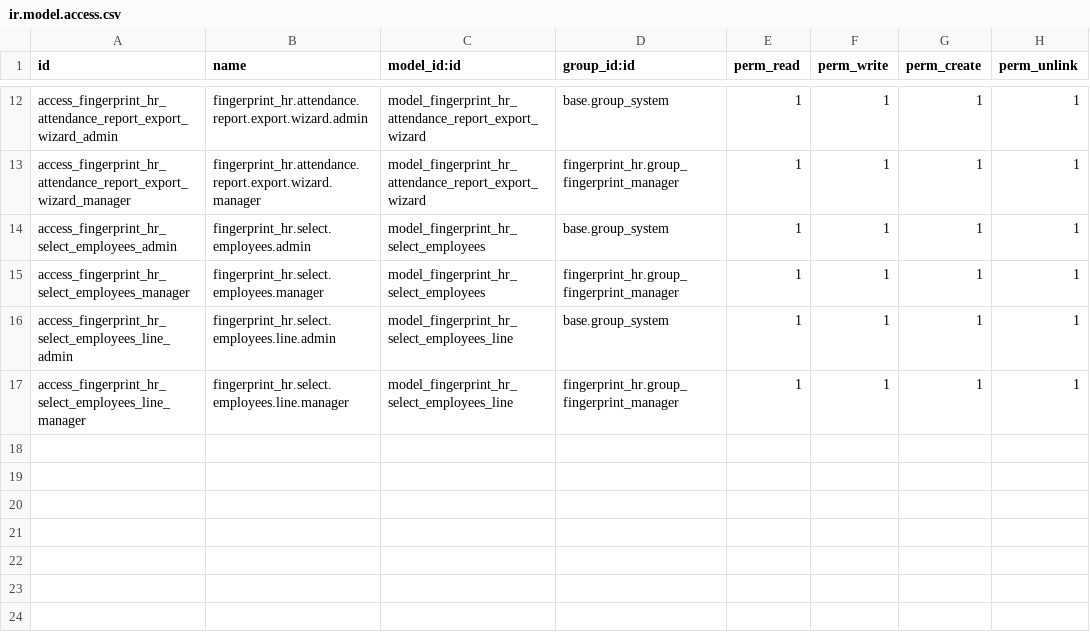
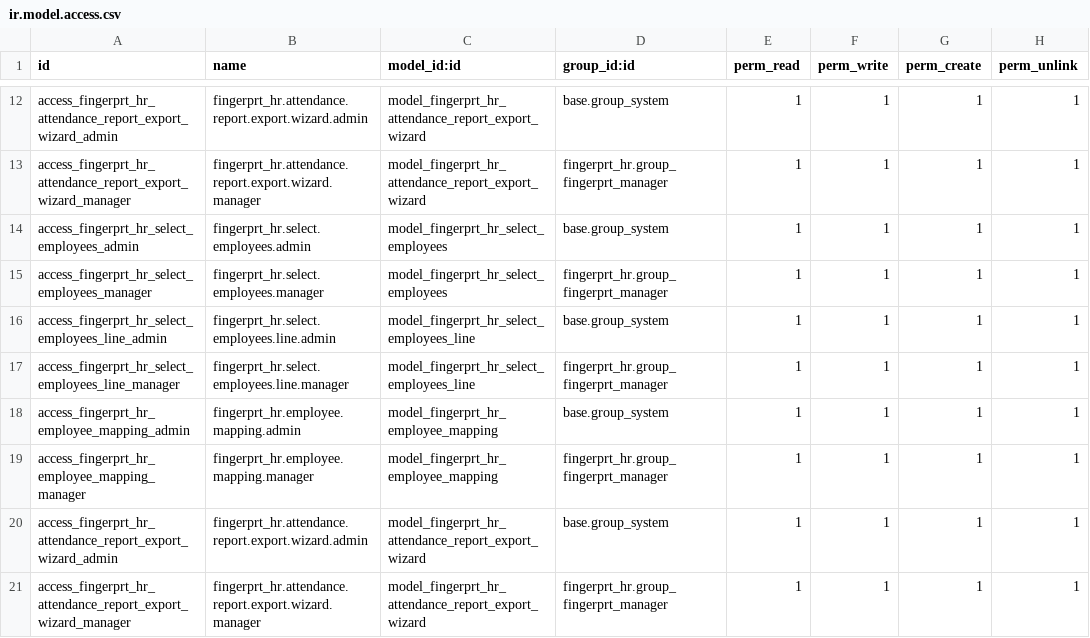
Before and after one commit to Shermine237/fingerprint, a CSV file: security/ir.model.access.csv, drawn as a sheet; only a part is shown, gaps mark what is left out; the diff covers the shown part only; the diff names each change by its address in the sheet, - before the commit and + after, or states it on an @@ line.

Commit message:
Change technical name to fingerprt_hr

```diff
--- a/security/ir.model.access.csv
+++ b/security/ir.model.access.csv
-A12 (id): access_fingerprint_hr_attendance_report_export_wizard_admin
+A12 (id): access_fingerprt_hr_attendance_report_export_wizard_admin
-B12 (name): fingerprint_hr.attendance.report.export.wizard.admin
+B12 (name): fingerprt_hr.attendance.report.export.wizard.admin
-C12:C13 (model_id:id): model_fingerprint_hr_attendance_report_export_wizard
+C12:C13 (model_id:id): model_fingerprt_hr_attendance_report_export_wizard
-A13 (id): access_fingerprint_hr_attendance_report_export_wizard_manager
+A13 (id): access_fingerprt_hr_attendance_report_export_wizard_manager
-B13 (name): fingerprint_hr.attendance.report.export.wizard.manager
+B13 (name): fingerprt_hr.attendance.report.export.wizard.manager
-D13 (group_id:id): fingerprint_hr.group_fingerprint_manager
+D13 (group_id:id): fingerprt_hr.group_fingerprt_manager
-A14 (id): access_fingerprint_hr_select_employees_admin
+A14 (id): access_fingerprt_hr_select_employees_admin
-B14 (name): fingerprint_hr.select.employees.admin
+B14 (name): fingerprt_hr.select.employees.admin
-C14:C15 (model_id:id): model_fingerprint_hr_select_employees
+C14:C15 (model_id:id): model_fingerprt_hr_select_employees
-A15 (id): access_fingerprint_hr_select_employees_manager
+A15 (id): access_fingerprt_hr_select_employees_manager
-B15 (name): fingerprint_hr.select.employees.manager
+B15 (name): fingerprt_hr.select.employees.manager
-D15 (group_id:id): fingerprint_hr.group_fingerprint_manager
+D15 (group_id:id): fingerprt_hr.group_fingerprt_manager
-A16 (id): access_fingerprint_hr_select_employees_line_admin
+A16 (id): access_fingerprt_hr_select_employees_line_admin
-B16 (name): fingerprint_hr.select.employees.line.admin
+B16 (name): fingerprt_hr.select.employees.line.admin
-C16:C17 (model_id:id): model_fingerprint_hr_select_employees_line
+C16:C17 (model_id:id): model_fingerprt_hr_select_employees_line
-A17 (id): access_fingerprint_hr_select_employees_line_manager
+A17 (id): access_fingerprt_hr_select_employees_line_manager
-B17 (name): fingerprint_hr.select.employees.line.manager
+B17 (name): fingerprt_hr.select.employees.line.manager
-D17 (group_id:id): fingerprint_hr.group_fingerprint_manager
+D17 (group_id:id): fingerprt_hr.group_fingerprt_manager
+row 18: access_fingerprt_hr_employee_mapping_admin | fingerprt_hr.employee.mapping.admin | model_fingerprt_hr_employee_mapping | base.group_system | 1 | 1 | 1 | 1
+row 19: access_fingerprt_hr_employee_mapping_manager | fingerprt_hr.employee.mapping.manager | model_fingerprt_hr_employee_mapping | fingerprt_hr.group_fingerprt_manager | 1 | 1 | 1 | 1
+row 20: access_fingerprt_hr_attendance_report_export_wizard_admin | fingerprt_hr.attendance.report.export.wizard.admin | model_fingerprt_hr_attendance_report_export_wizard | base.group_system | 1 | 1 | 1 | 1
+row 21: access_fingerprt_hr_attendance_report_export_wizard_manager | fingerprt_hr.attendance.report.export.wizard.manager | model_fingerprt_hr_attendance_report_export_wizard | fingerprt_hr.group_fingerprt_manager | 1 | 1 | 1 | 1
```
Also changed, not shown: 35 edited cells elsewhere in this file, 26 other files.
